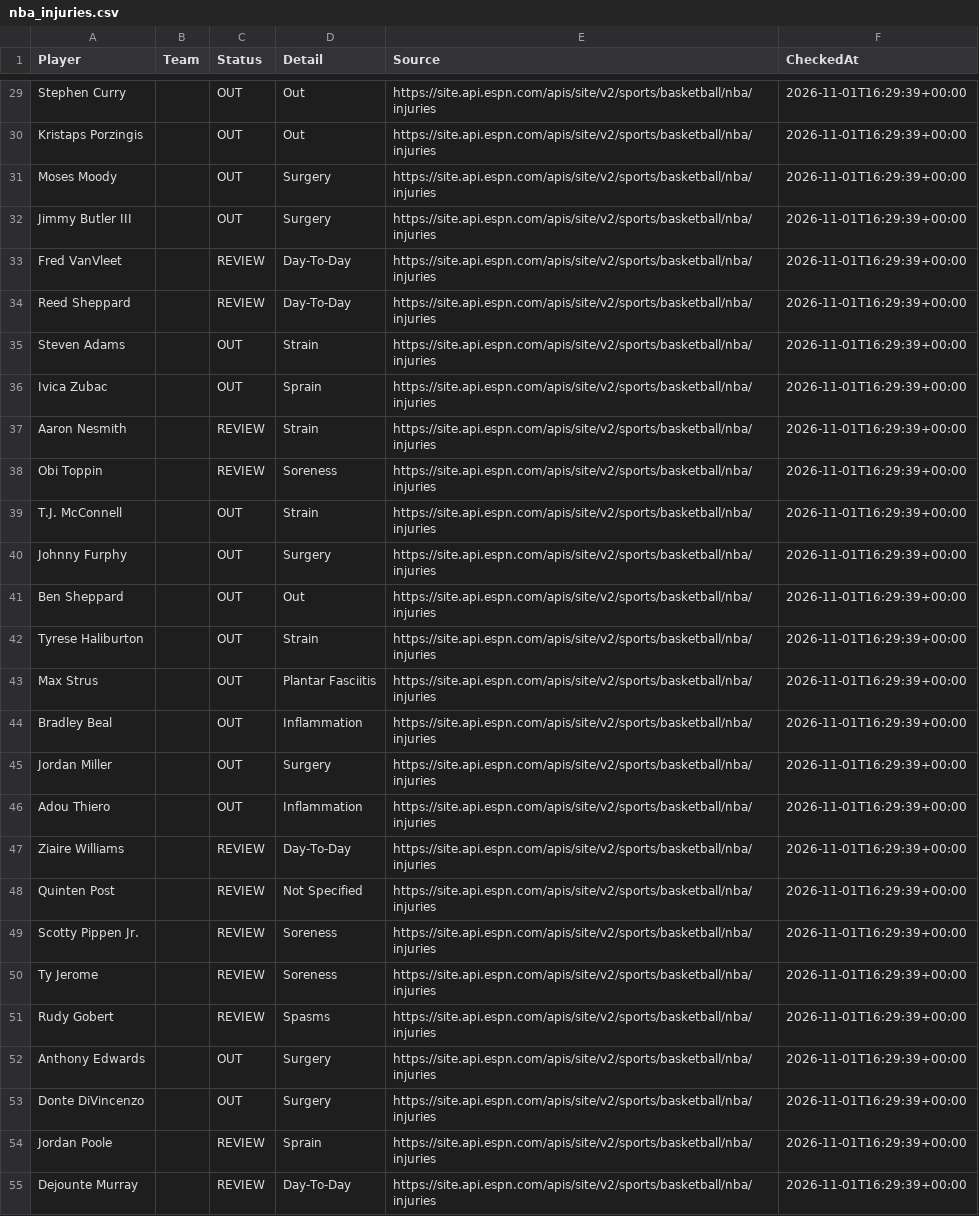
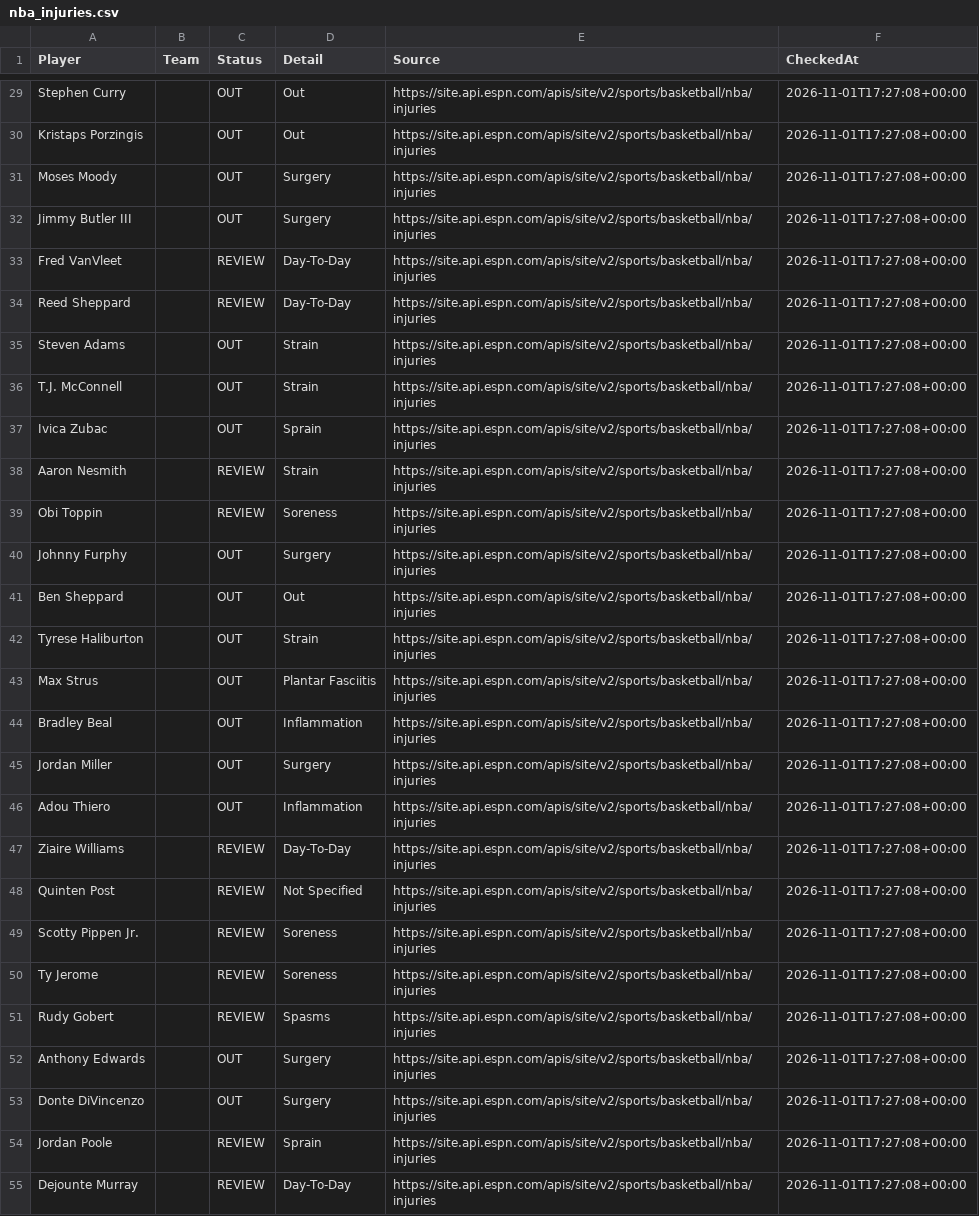
Before and after one commit to jakobabrahamson32-lgtm/courtside-edge, a CSV file: nba_injuries.csv, drawn as a sheet; only a part is shown, gaps mark what is left out; removed rows and columns are numbered as before the commit, all else as after; the diff covers the shown part only; the diff names each change by its address in the sheet, - before the commit and + after, or states it on an @@ line.

```diff
--- a/nba_injuries.csv
+++ b/nba_injuries.csv
-F29:F35 (CheckedAt): 2026-11-01T16:29:39+00:00
+F29:F35 (CheckedAt): 2026-11-01T17:27:08+00:00
+row 36: T.J. McConnell |  | OUT | Strain | https://site.api.espn.com/apis/site/v2/sports/basketball/nba/injuries | 2026-11-01T17:27:08+00:00
-F37:F39 (CheckedAt): 2026-11-01T16:29:39+00:00
+F37:F39 (CheckedAt): 2026-11-01T17:27:08+00:00
-row 39: T.J. McConnell |  | OUT | Strain | https://site.api.espn.com/apis/site/v2/sports/basketball/nba/injuries | 2026-11-01T16:29:39+00:00
-F40:F55 (CheckedAt): 2026-11-01T16:29:39+00:00
+F40:F55 (CheckedAt): 2026-11-01T17:27:08+00:00
```
Also changed, not shown: 1 added row, 1 removed row and 60 edited cells elsewhere in this file, model_history.csv, nba_prizepicks_comparison.csv, 3 other files.
